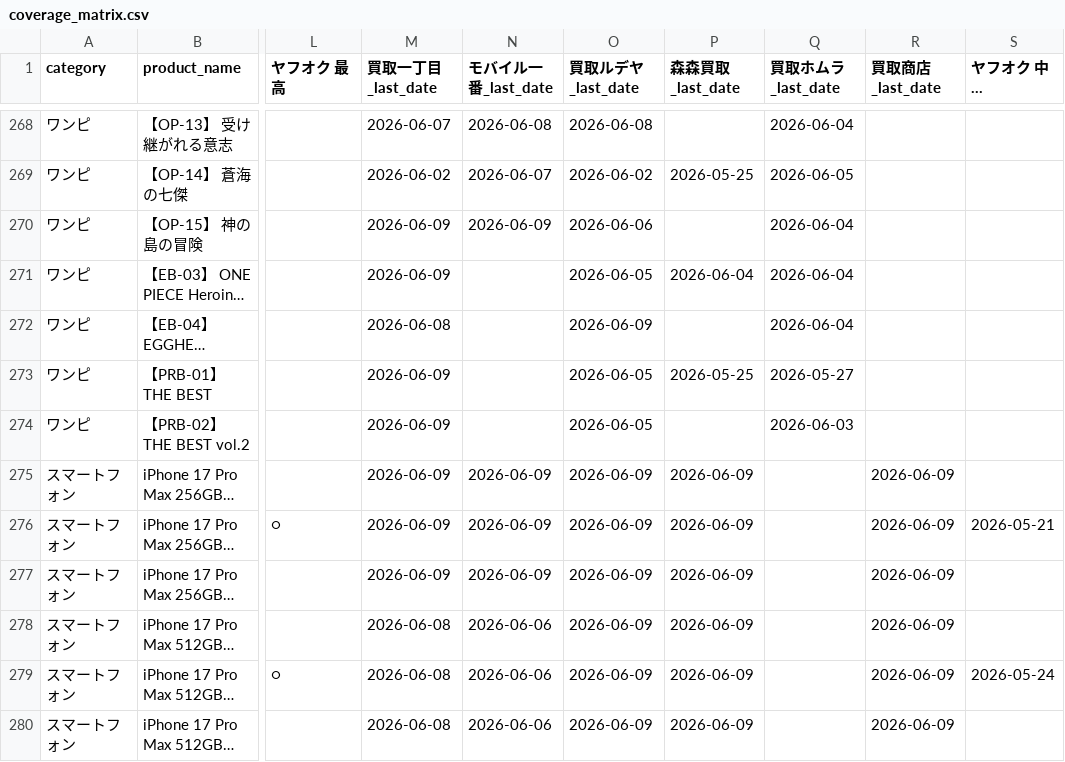
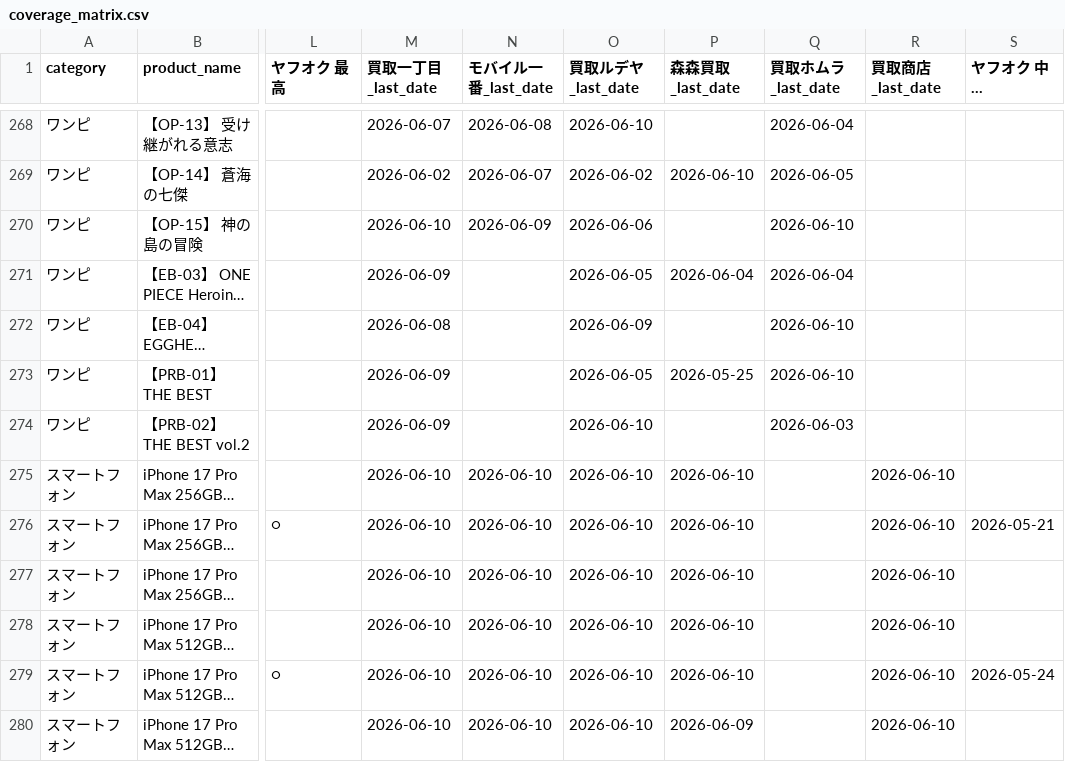
Before and after one commit to makkinngami-cmd/sedori-navi, a CSV file: reports/coverage_matrix.csv, drawn as a sheet; only a part is shown, gaps mark what is left out; long unchanged cells end in …; the diff covers the shown part only; the diff names each change by its address in the sheet, - before the commit and + after, or states it on an @@ line.

```diff
--- a/reports/coverage_matrix.csv
+++ b/reports/coverage_matrix.csv
-O268 (買取ルデヤ_last_date): 2026-06-08
+O268 (買取ルデヤ_last_date): 2026-06-10
-P269 (森森買取_last_date): 2026-05-25
+P269 (森森買取_last_date): 2026-06-10
-M270 (買取一丁目_last_date): 2026-06-09
+M270 (買取一丁目_last_date): 2026-06-10
-Q270 (買取ホムラ_last_date): 2026-06-04
+Q270 (買取ホムラ_last_date): 2026-06-10
-Q272 (買取ホムラ_last_date): 2026-06-04
+Q272 (買取ホムラ_last_date): 2026-06-10
-Q273 (買取ホムラ_last_date): 2026-05-27
+Q273 (買取ホムラ_last_date): 2026-06-10
-O274 (買取ルデヤ_last_date): 2026-06-05
+O274 (買取ルデヤ_last_date): 2026-06-10
-M275:M277 (買取一丁目_last_date): 2026-06-09
+M275:M277 (買取一丁目_last_date): 2026-06-10
-N275:N277 (モバイル一番_last_date): 2026-06-09
+N275:N277 (モバイル一番_last_date): 2026-06-10
-O275:O280 (買取ルデヤ_last_date): 2026-06-09
+O275:O280 (買取ルデヤ_last_date): 2026-06-10
-P275:P279 (森森買取_last_date): 2026-06-09
+P275:P279 (森森買取_last_date): 2026-06-10
-R275:R280 (買取商店_last_date): 2026-06-09
+R275:R280 (買取商店_last_date): 2026-06-10
-M278:M280 (買取一丁目_last_date): 2026-06-08
+M278:M280 (買取一丁目_last_date): 2026-06-10
-N278:N280 (モバイル一番_last_date): 2026-06-06
+N278:N280 (モバイル一番_last_date): 2026-06-10
```
Also changed, not shown: 150 edited cells elsewhere in this file, 5 other files.
